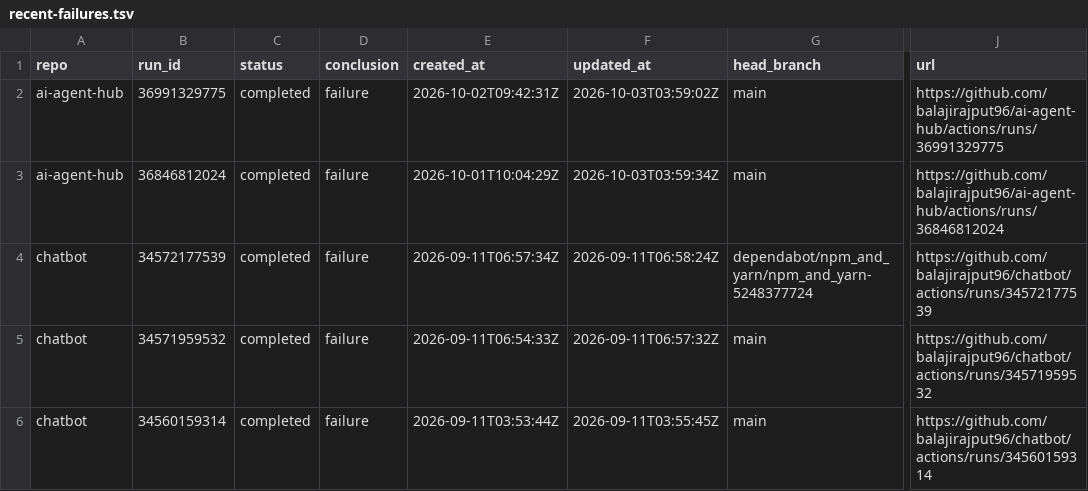
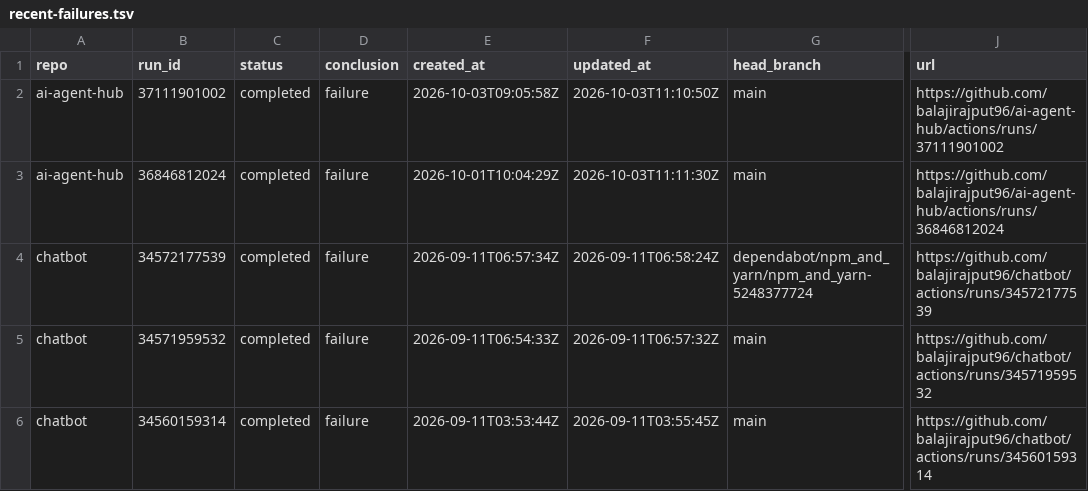
Before and after one commit to balajirajput96/github-audit-automation, a TSV file: artifacts/recent-failures.tsv, drawn as a sheet; only a part is shown, gaps mark what is left out; the diff covers the shown part only; the diff names each change by its address in the sheet, - before the commit and + after, or states it on an @@ line.

```diff
--- a/artifacts/recent-failures.tsv
+++ b/artifacts/recent-failures.tsv
-B2 (run_id): 36991329775
+B2 (run_id): 37111901002
-E2 (created_at): 2026-10-02T09:42:31Z
+E2 (created_at): 2026-10-03T09:05:58Z
-F2 (updated_at): 2026-10-03T03:59:02Z
+F2 (updated_at): 2026-10-03T11:10:50Z
-J2 (url): https://github.com/balajirajput96/ai-agent-hub/actions/runs/36991329775
+J2 (url): https://github.com/balajirajput96/ai-agent-hub/actions/runs/37111901002
-F3 (updated_at): 2026-10-03T03:59:34Z
+F3 (updated_at): 2026-10-03T11:11:30Z
```
Also changed, not shown: 1 added row, 1 removed row and 4 edited cells elsewhere in this file, artifacts/recent-runs.tsv, artifacts/repos.tsv, 3 other files.
